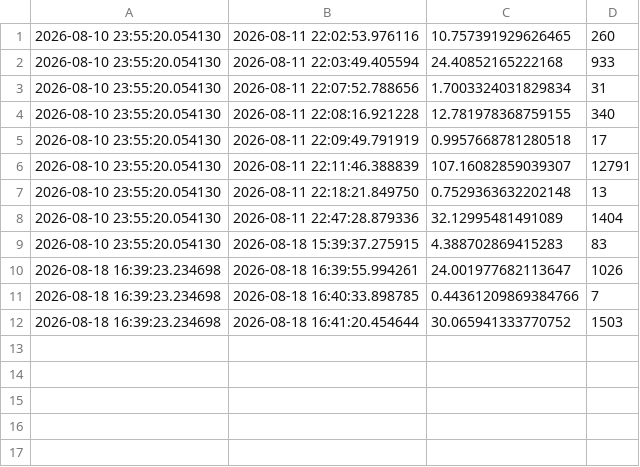
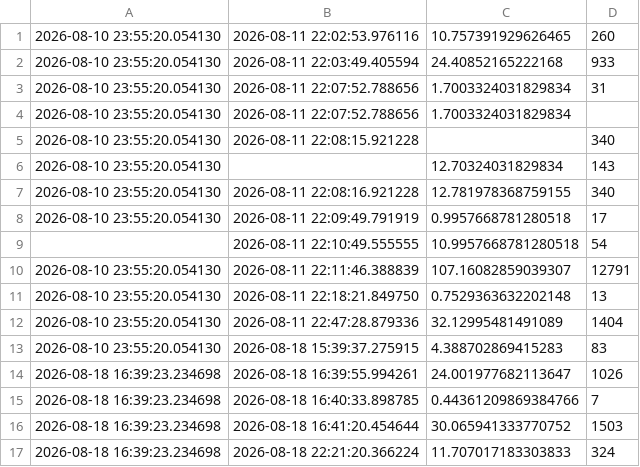
Before and after one commit to JonathanHinchliffe/CubeGame, a CSV file: game-results.csv, drawn as a sheet; the diff names each change by its address in the sheet, - before the commit and + after, or states it on an @@ line.

Commit message:
data cleaning and more graphs

```diff
--- a/game-results.csv
+++ b/game-results.csv
+row 4: 2026-08-10 23:55:20.054130 | 2026-08-11 22:07:52.788656 | 1.7003324031829834
+row 5: 2026-08-10 23:55:20.054130 | 2026-08-11 22:08:15.921228 |  | 340
+row 6: 2026-08-10 23:55:20.054130 |  | 12.70324031829834 | 143
+row 9:  | 2026-08-11 22:10:49.555555 | 10.9957668781280518 | 54
+row 17: 2026-08-18 16:39:23.234698 | 2026-08-18 22:21:20.366224 | 11.707017183303833 | 324
```
Also changed, not shown: 1 other file.
